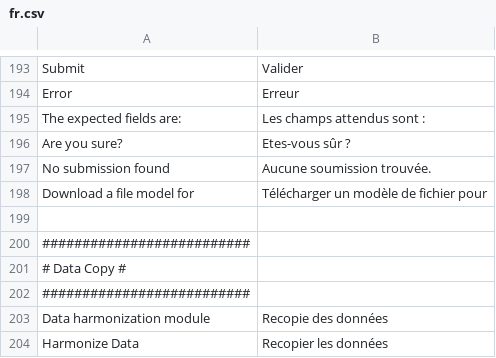
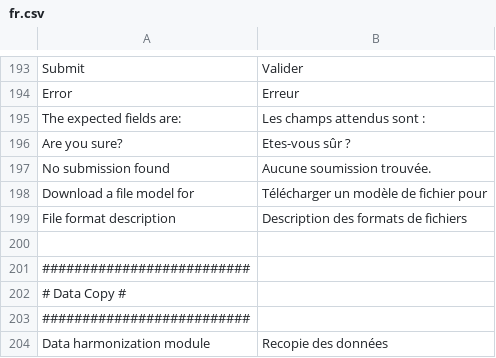
Before and after one commit to IGNBPesty/ogam, a CSV file: website/htdocs/server/ogamServer/app/lang/fr.csv, drawn as a sheet; only a part is shown, gaps mark what is left out; the shorter side is filled out with more unchanged rows.

Commit message:
OGAM-201 : Décrire le format des données attendues pour l'import
Former-commit-id: da5511b9c129682fdb322061e58b32766bd4fb08

```diff
--- a/website/htdocs/server/ogamServer/app/lang/fr.csv
+++ b/website/htdocs/server/ogamServer/app/lang/fr.csv
@@ -198,2 +198,3 @@ No submission found;Aucune soumission trouvée.
 Download a file model for;Télécharger un modèle de fichier pour
+File format description;Description des formats de fichiers
 
```
Also changed, not shown: website/htdocs/server/ogamServer/app/lang/en.csv, 4 other files.
